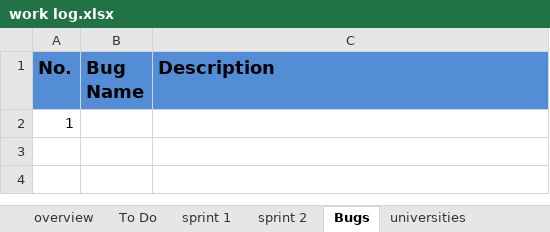
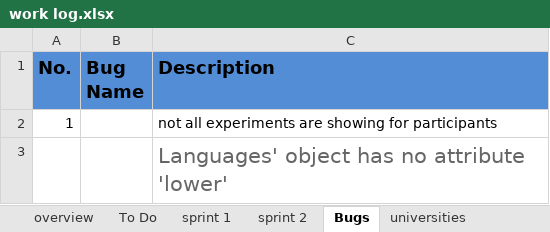
Before and after one commit to pfremp/masters_proj, an Excel workbook: docs/Project Management/work log.xlsx, sheet Bugs, drawn as a sheet; values as stored, in another font and other column widths than the file's, no borders; the diff names each change by its address in the sheet, - before the commit and + after, or states it on an @@ line.

```diff
--- a/docs/Project Management/work log.xlsx (sheet Bugs)
+++ b/docs/Project Management/work log.xlsx (sheet Bugs)
-C2 (Description): (empty)
+C2 (Description): not all experiments are showing for participants
+row 3:  |  | Languages' object has no attribute 'lower'
```
Also changed, not shown: 3 other files.
